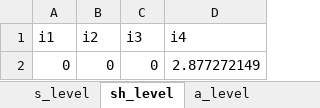
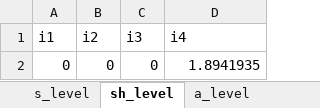
Before and after one commit to frealr/HubSpokeNetworkDesign, an Excel workbook: 4node_spain/output_all.xlsx, sheet sh_level, drawn as a sheet; values as stored, in another font and other column widths than the file's, no borders; the diff names each change by its address in the sheet, - before the commit and + after, or states it on an @@ line.

```diff
--- a/4node_spain/output_all.xlsx (sheet sh_level)
+++ b/4node_spain/output_all.xlsx (sheet sh_level)
-D2 (i4): 2.877272149
+D2 (i4): 1.8941935
```
Also changed, not shown: sheet fij_level, sheet f_level, sheet fext_level, sheet a_level, sheet s_level, sheet solver_time, 1 more sheet, 4node_spain/output_a.xlsx, 4node_spain/output_s.xlsx, 23 other files.
